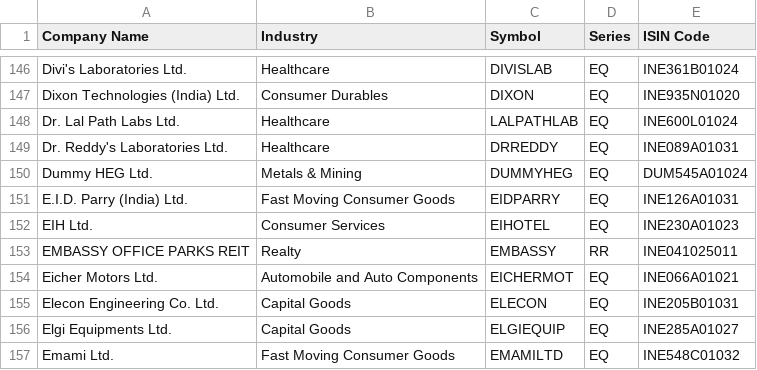
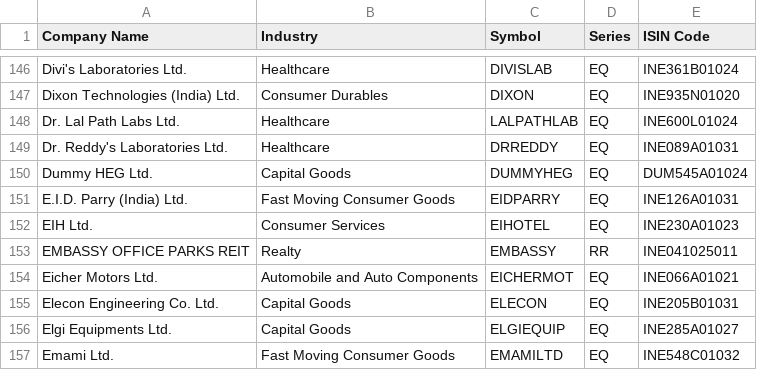
Before and after one commit to BRAZLINGO/STOCK, a CSV file: cache/NIFTY500.csv, drawn as a sheet; only a part is shown, gaps mark what is left out.

```diff
--- a/cache/NIFTY500.csv
+++ b/cache/NIFTY500.csv
@@ -149,3 +149,3 @@ Dr. Lal Path Labs Ltd.,Healthcare,LALPATHLAB,EQ,INE600L01024
 Dr. Reddy's Laboratories Ltd.,Healthcare,DRREDDY,EQ,INE089A01031
-Dummy HEG Ltd.,Metals & Mining,DUMMYHEG,EQ,DUM545A01024
+Dummy HEG Ltd.,Capital Goods,DUMMYHEG,EQ,DUM545A01024
 E.I.D. Parry (India) Ltd.,Fast Moving Consumer Goods,EIDPARRY,EQ,INE126A01031
```
Also changed, not shown: cache/NIFTYSMLCAP250.csv, 3 other files.
